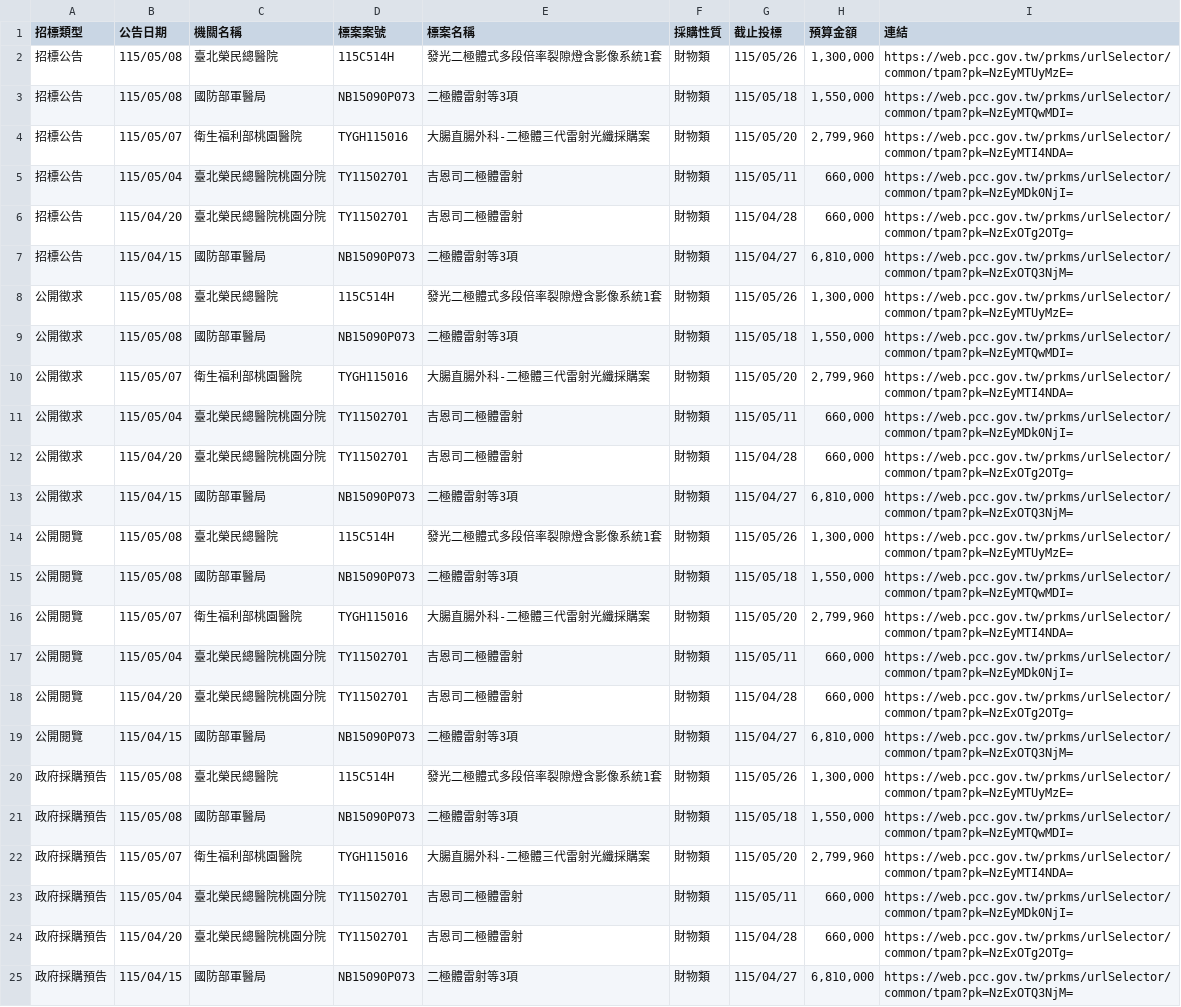
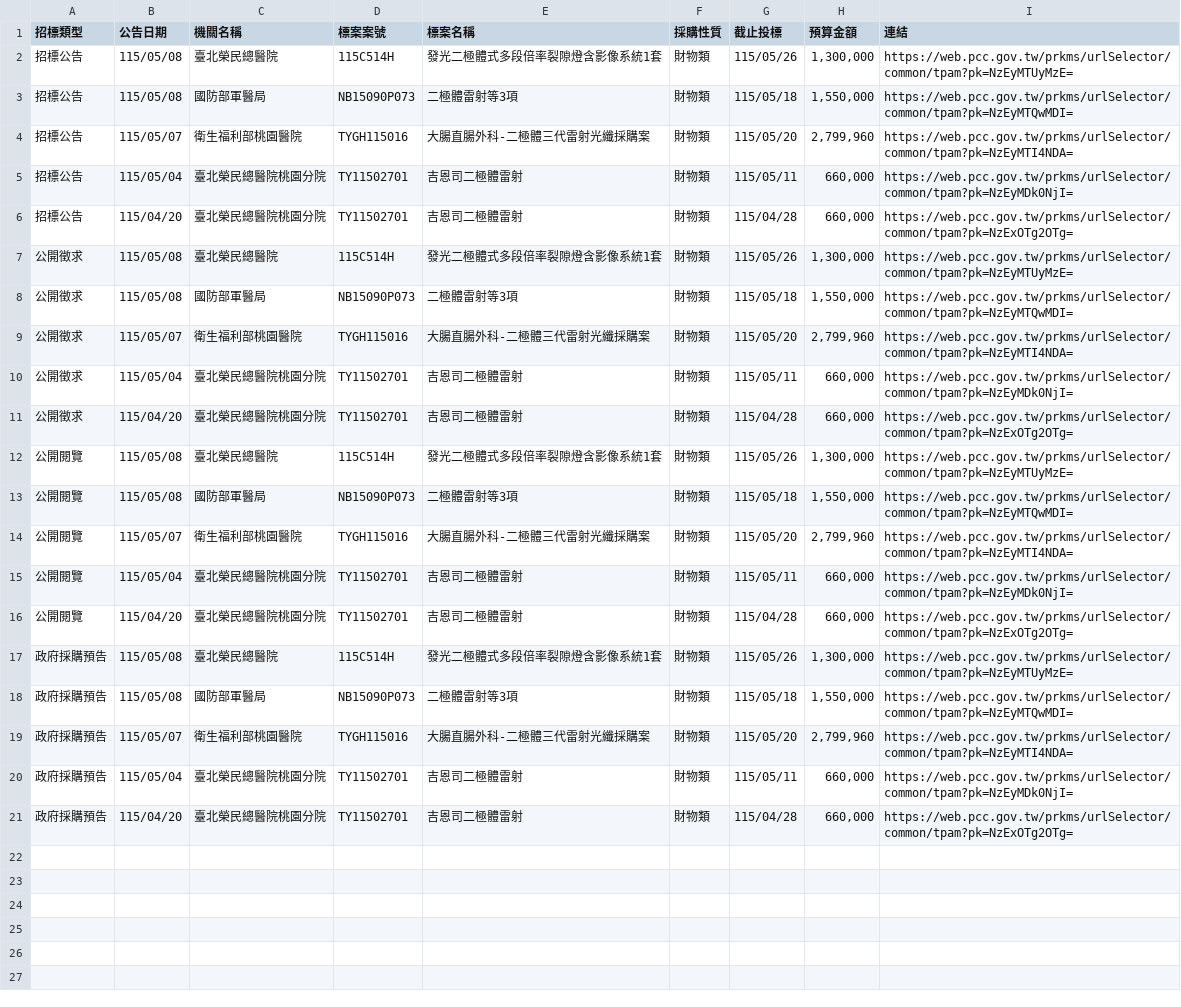
Before and after one commit to one393143/tender-tracker, a CSV file: data/task_1776236767182.csv, drawn as a sheet; the diff names each change by its address in the sheet, - before the commit and + after, or states it on an @@ line.

```diff
--- a/data/task_1776236767182.csv
+++ b/data/task_1776236767182.csv
-row 7: 招標公告 | 115/04/15 | 國防部軍醫局 | NB15090P073 | 二極體雷射等3項 | 財物類 | 115/04/27 | 6,810,000 | https://web.pcc.gov.tw/prkms/urlSelector/common/tpam?pk=NzExOTQ3NjM=
-row 13: 公開徵求 | 115/04/15 | 國防部軍醫局 | NB15090P073 | 二極體雷射等3項 | 財物類 | 115/04/27 | 6,810,000 | https://web.pcc.gov.tw/prkms/urlSelector/common/tpam?pk=NzExOTQ3NjM=
-row 19: 公開閱覽 | 115/04/15 | 國防部軍醫局 | NB15090P073 | 二極體雷射等3項 | 財物類 | 115/04/27 | 6,810,000 | https://web.pcc.gov.tw/prkms/urlSelector/common/tpam?pk=NzExOTQ3NjM=
-row 25: 政府採購預告 | 115/04/15 | 國防部軍醫局 | NB15090P073 | 二極體雷射等3項 | 財物類 | 115/04/27 | 6,810,000 | https://web.pcc.gov.tw/prkms/urlSelector/common/tpam?pk=NzExOTQ3NjM=
```
